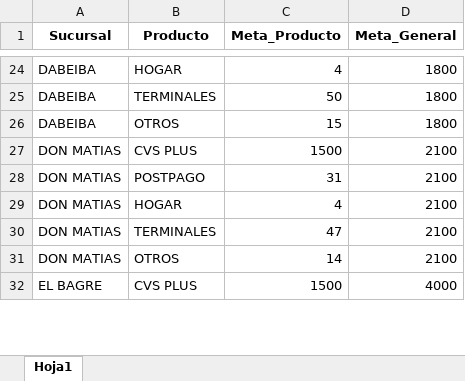
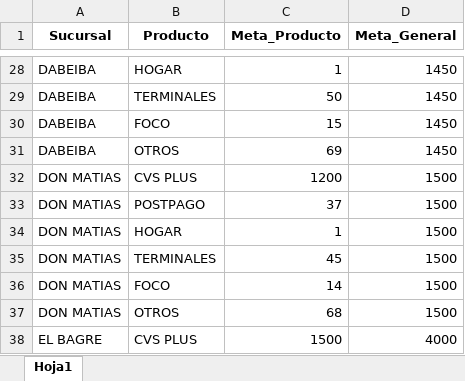
Before and after one commit to Paolam1903/CierreCVS2026, an Excel workbook: data/metas.xlsx, sheet Hoja1, drawn as a sheet; only a part is shown, gaps mark what is left out; values as stored, in another font and other column widths than the file's, no borders; addresses are those after the commit; the diff covers the shown part only; the diff names each change by its address in the sheet, - before the commit and + after, or states it on an @@ line.

```diff
--- a/data/metas.xlsx (sheet Hoja1)
+++ b/data/metas.xlsx (sheet Hoja1)
-C28 (Meta_Producto): 4
+C28 (Meta_Producto): 1
-D28:D30 (Meta_General): 1800
+D28:D30 (Meta_General): 1450
-B30 (Producto): OTROS
+B30 (Producto): FOCO
+row 31: DABEIBA | OTROS | 69 | 1450
-C32 (Meta_Producto): 1500
+C32 (Meta_Producto): 1200
-D32:D36 (Meta_General): 2100
+D32:D36 (Meta_General): 1500
-C33 (Meta_Producto): 31
+C33 (Meta_Producto): 37
-C34 (Meta_Producto): 4
+C34 (Meta_Producto): 1
-C35 (Meta_Producto): 47
+C35 (Meta_Producto): 45
-B36 (Producto): OTROS
+B36 (Producto): FOCO
+row 37: DON MATIAS | OTROS | 68 | 1500
```
Also changed, not shown: other rows of this sheet, data/historico_comisiones.xlsx, data/liquidacion_final.xlsx, 2 other files.
